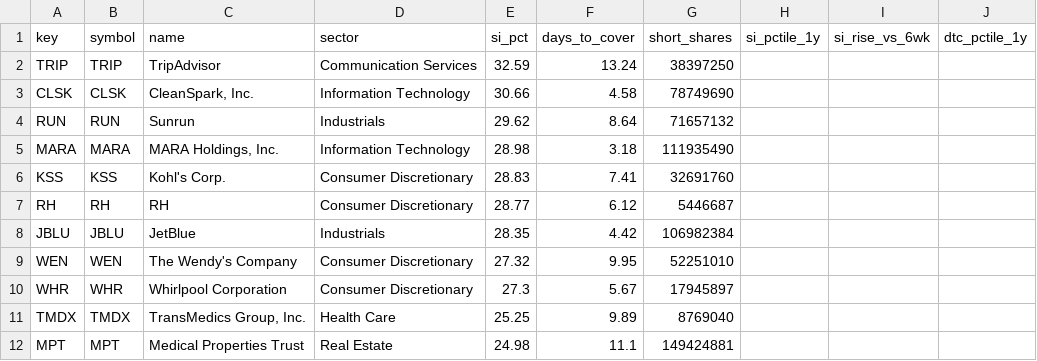
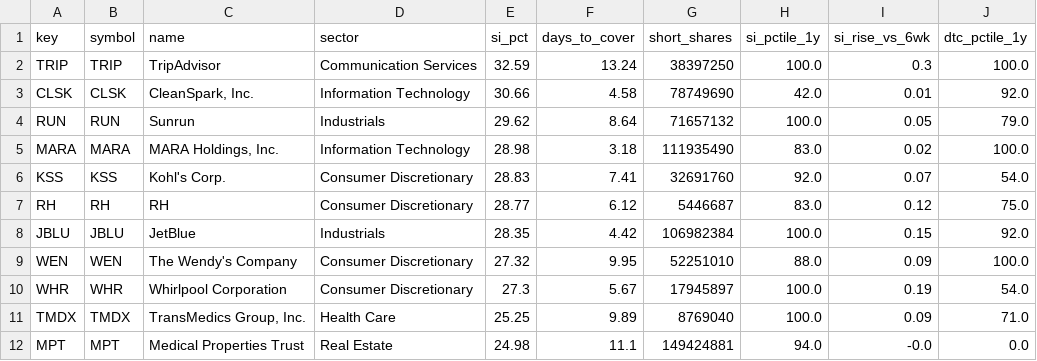
Before and after one commit to harveyh19/fund-flow-monitor, a CSV file: docs/us_top_si.csv, drawn as a sheet; only a part is shown; the diff covers the shown part only.

```diff
--- a/docs/us_top_si.csv
+++ b/docs/us_top_si.csv
@@ -1,12 +1,12 @@
 key,symbol,name,sector,si_pct,days_to_cover,short_shares,si_pctile_1y,si_rise_vs_6wk,dtc_pctile_1y
-TRIP,TRIP,TripAdvisor,Communication Services,32.59,13.24,38397250,,,
-CLSK,CLSK,"CleanSpark, Inc.",Information Technology,30.66,4.58,78749690,,,
-RUN,RUN,Sunrun,Industrials,29.62,8.64,71657132,,,
-MARA,MARA,"MARA Holdings, Inc.",Information Technology,28.98,3.18,111935490,,,
-KSS,KSS,Kohl's Corp.,Consumer Discretionary,28.83,7.41,32691760,,,
-RH,RH,RH,Consumer Discretionary,28.77,6.12,5446687,,,
-JBLU,JBLU,JetBlue,Industrials,28.35,4.42,106982384,,,
-WEN,WEN,The Wendy's Company,Consumer Discretionary,27.32,9.95,52251010,,,
-WHR,WHR,Whirlpool Corporation,Consumer Discretionary,27.3,5.67,17945897,,,
-TMDX,TMDX,"TransMedics Group, Inc.",Health Care,25.25,9.89,8769040,,,
-MPT,MPT,Medical Properties Trust,Real Estate,24.98,11.1,149424881,,,
+TRIP,TRIP,TripAdvisor,Communication Services,32.59,13.24,38397250,100.0,0.3,100.0
+CLSK,CLSK,"CleanSpark, Inc.",Information Technology,30.66,4.58,78749690,42.0,0.01,92.0
+RUN,RUN,Sunrun,Industrials,29.62,8.64,71657132,100.0,0.05,79.0
+MARA,MARA,"MARA Holdings, Inc.",Information Technology,28.98,3.18,111935490,83.0,0.02,100.0
+KSS,KSS,Kohl's Corp.,Consumer Discretionary,28.83,7.41,32691760,92.0,0.07,54.0
+RH,RH,RH,Consumer Discretionary,28.77,6.12,5446687,83.0,0.12,75.0
+JBLU,JBLU,JetBlue,Industrials,28.35,4.42,106982384,100.0,0.15,92.0
+WEN,WEN,The Wendy's Company,Consumer Discretionary,27.32,9.95,52251010,88.0,0.09,100.0
+WHR,WHR,Whirlpool Corporation,Consumer Discretionary,27.3,5.67,17945897,100.0,0.19,54.0
+TMDX,TMDX,"TransMedics Group, Inc.",Health Care,25.25,9.89,8769040,100.0,0.09,71.0
+MPT,MPT,Medical Properties Trust,Real Estate,24.98,11.1,149424881,94.0,-0.0,0.0
```
Also changed, not shown: 57 edited cells elsewhere in this file, docs/data_status.csv, docs/f13_hedge_by_ticker.csv, 24 other files.
